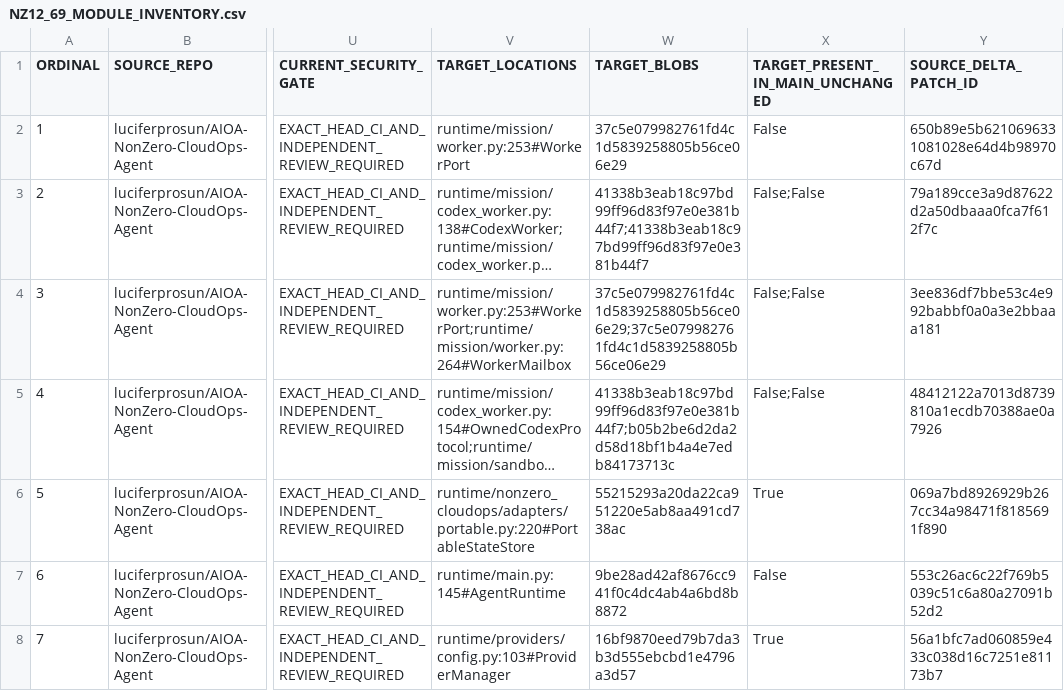
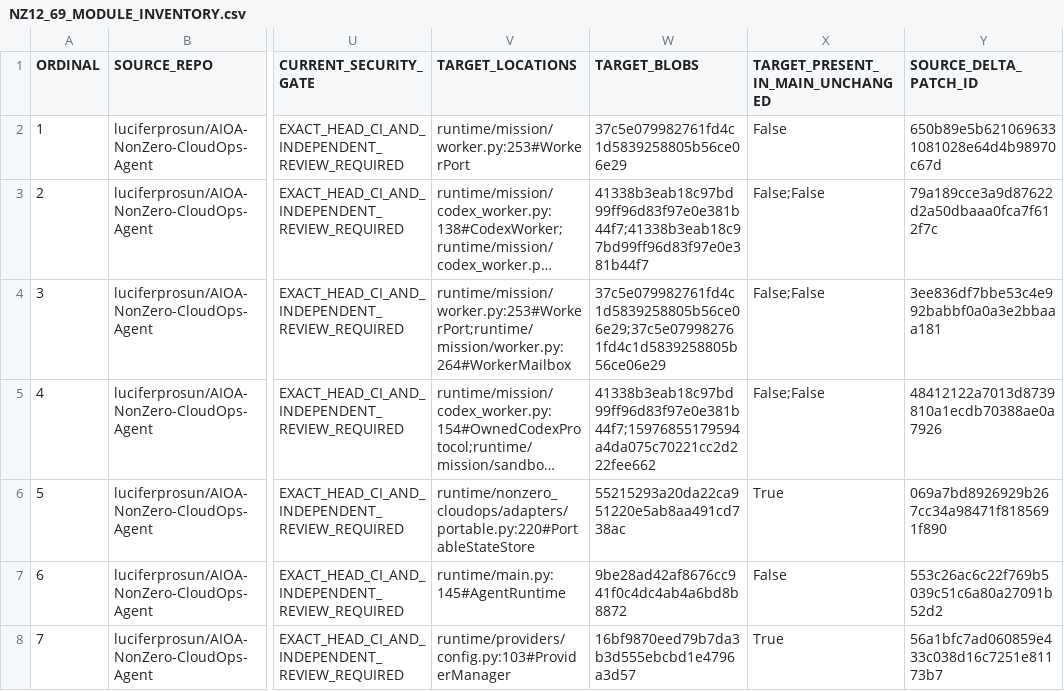
Before and after one commit to luciferprosun/AIOA-spArkHAT, a CSV file: docs/unification/NZ12_69_MODULE_INVENTORY.csv, drawn as a sheet; only a part is shown, gaps mark what is left out; long unchanged cells end in …; the diff covers the shown part only; the diff names each change by its address in the sheet, - before the commit and + after, or states it on an @@ line.

```diff
--- a/docs/unification/NZ12_69_MODULE_INVENTORY.csv
+++ b/docs/unification/NZ12_69_MODULE_INVENTORY.csv
-W5 (TARGET_BLOBS): 41338b3eab18c97bd99ff96d83f97e0e381b44f7;b05b2be6d2da2d58d18bf1b4a4e7edb84173713c
+W5 (TARGET_BLOBS): 41338b3eab18c97bd99ff96d83f97e0e381b44f7;15976855179594a4da075c70221cc2d222fee662
```
Also changed, not shown: 13 edited cells elsewhere in this file, 1 other file.
